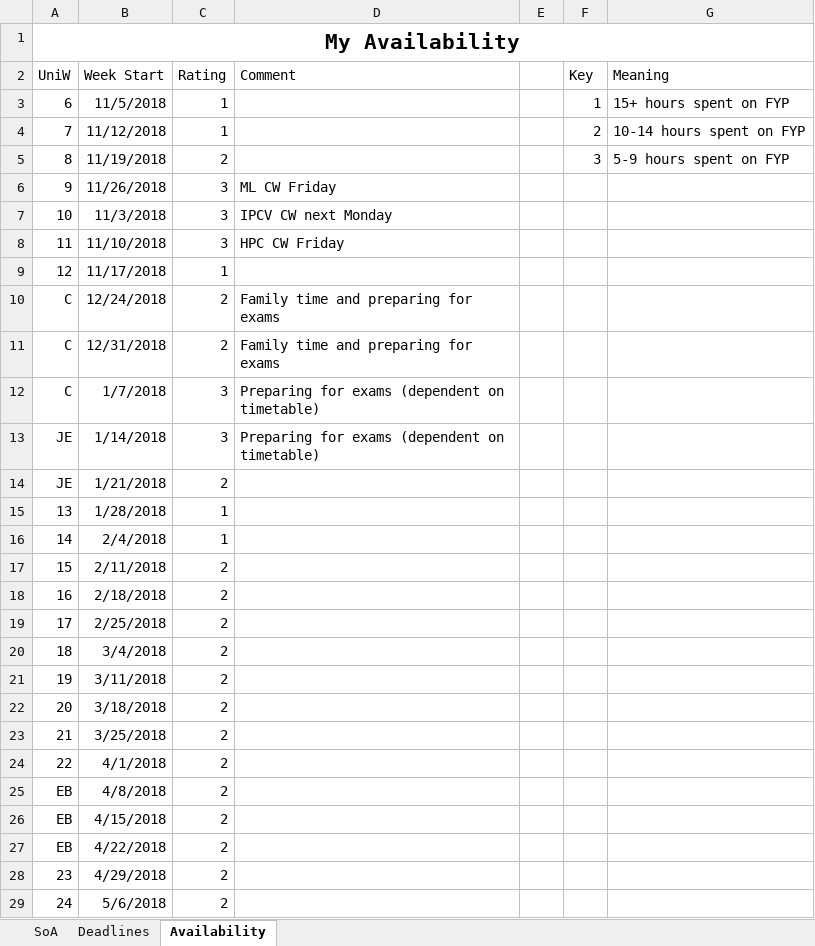
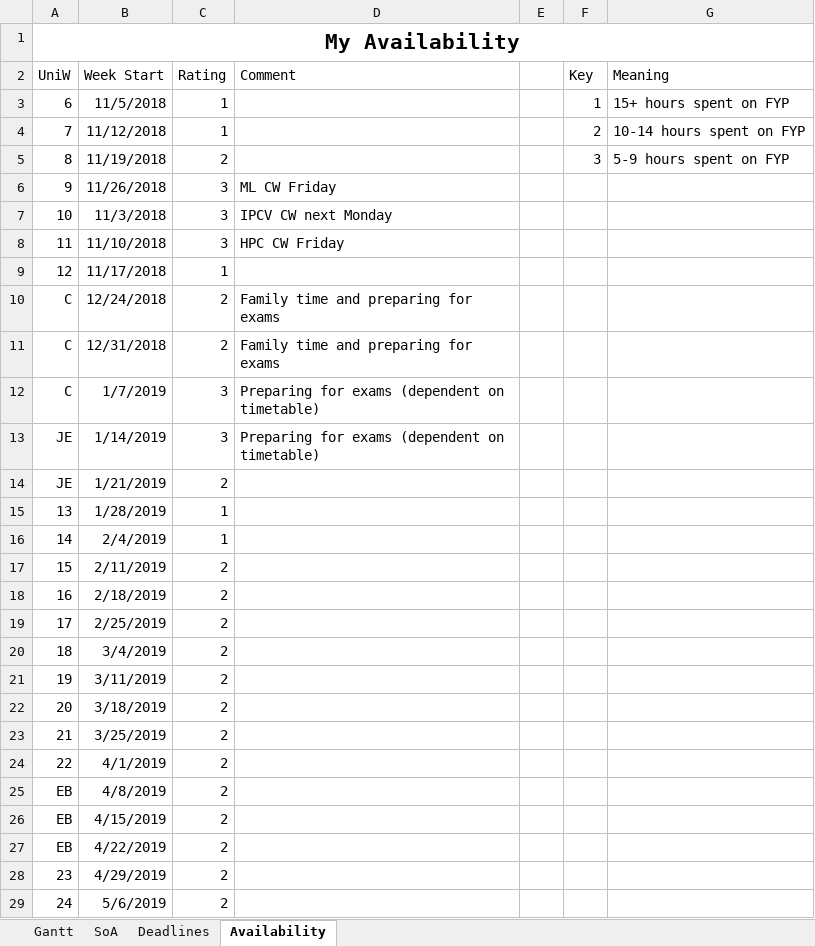
Before and after one commit to occrg/Natural-Language-Processing-in-IP-HR-Law, an Excel workbook: admin/Schedule of Activity.xlsx, sheet Availability, drawn as a sheet; values as stored, in another font and other column widths than the file's, no borders; the diff names each change by its address in the sheet, - before the commit and + after, or states it on an @@ line.

```diff
--- a/admin/Schedule of Activity.xlsx (sheet Availability)
+++ b/admin/Schedule of Activity.xlsx (sheet Availability)
+sheet tab: Gantt
-B12 (Week Start): 1/7/2018
+B12 (Week Start): 1/7/2019
-B13 (Week Start): 1/14/2018
+B13 (Week Start): 1/14/2019
-B14 (Week Start): 1/21/2018
+B14 (Week Start): 1/21/2019
-B15 (Week Start): 1/28/2018
+B15 (Week Start): 1/28/2019
-B16 (Week Start): 2/4/2018
+B16 (Week Start): 2/4/2019
-B17 (Week Start): 2/11/2018
+B17 (Week Start): 2/11/2019
-B18 (Week Start): 2/18/2018
+B18 (Week Start): 2/18/2019
-B19 (Week Start): 2/25/2018
+B19 (Week Start): 2/25/2019
-B20 (Week Start): 3/4/2018
+B20 (Week Start): 3/4/2019
-B21 (Week Start): 3/11/2018
+B21 (Week Start): 3/11/2019
-B22 (Week Start): 3/18/2018
+B22 (Week Start): 3/18/2019
-B23 (Week Start): 3/25/2018
+B23 (Week Start): 3/25/2019
-B24 (Week Start): 4/1/2018
+B24 (Week Start): 4/1/2019
-B25 (Week Start): 4/8/2018
+B25 (Week Start): 4/8/2019
-B26 (Week Start): 4/15/2018
+B26 (Week Start): 4/15/2019
-B27 (Week Start): 4/22/2018
+B27 (Week Start): 4/22/2019
-B28 (Week Start): 4/29/2018
+B28 (Week Start): 4/29/2019
-B29 (Week Start): 5/6/2018
+B29 (Week Start): 5/6/2019
```
Also changed, not shown: sheet SoA, sheet Deadlines, formulas that keep their value, 7 other files.
